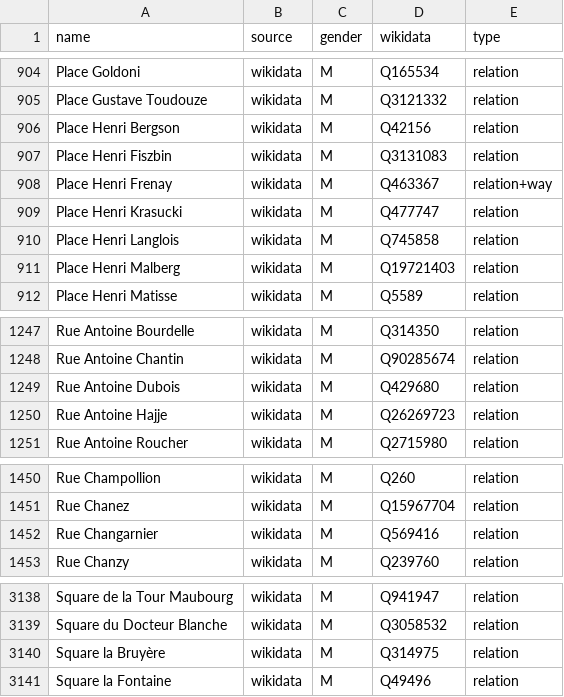
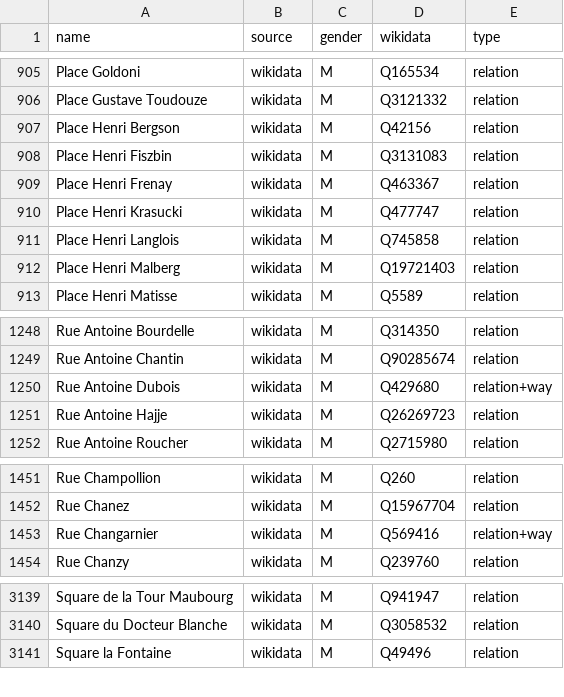
Before and after one commit to EqualStreetNames/equalstreetnames-paris, a CSV file: data/gender.csv, drawn as a sheet; only a part is shown, gaps mark what is left out; the diff covers the shown part only.

```diff
--- a/data/gender.csv
+++ b/data/gender.csv
@@ -907,3 +908,3 @@ name,source,gender,wikidata,type
 "Place Henri Fiszbin",wikidata,M,Q3131083,relation
-"Place Henri Frenay",wikidata,M,Q463367,relation+way
+"Place Henri Frenay",wikidata,M,Q463367,relation
 "Place Henri Krasucki",wikidata,M,Q477747,relation
@@ -1248,3 +1249,3 @@ name,source,gender,wikidata,type
 "Rue Antoine Chantin",wikidata,M,Q90285674,relation
-"Rue Antoine Dubois",wikidata,M,Q429680,relation
+"Rue Antoine Dubois",wikidata,M,Q429680,relation+way
 "Rue Antoine Hajje",wikidata,M,Q26269723,relation
@@ -1451,3 +1452,3 @@ name,source,gender,wikidata,type
 "Rue Chanez",wikidata,M,Q15967704,relation
-"Rue Changarnier",wikidata,M,Q569416,relation
+"Rue Changarnier",wikidata,M,Q569416,relation+way
 "Rue Chanzy",wikidata,M,Q239760,relation
@@ -3139,3 +3140,2 @@ name,source,gender,wikidata,type
 "Square du Docteur Blanche",wikidata,M,Q3058532,relation
-"Square la Bruyère",wikidata,M,Q314975,relation
 "Square la Fontaine",wikidata,M,Q49496,relation
```
Also changed, not shown: 3 added rows, 2 removed rows and 1 edited cell elsewhere in this file, data/other.csv, 4 other files.
